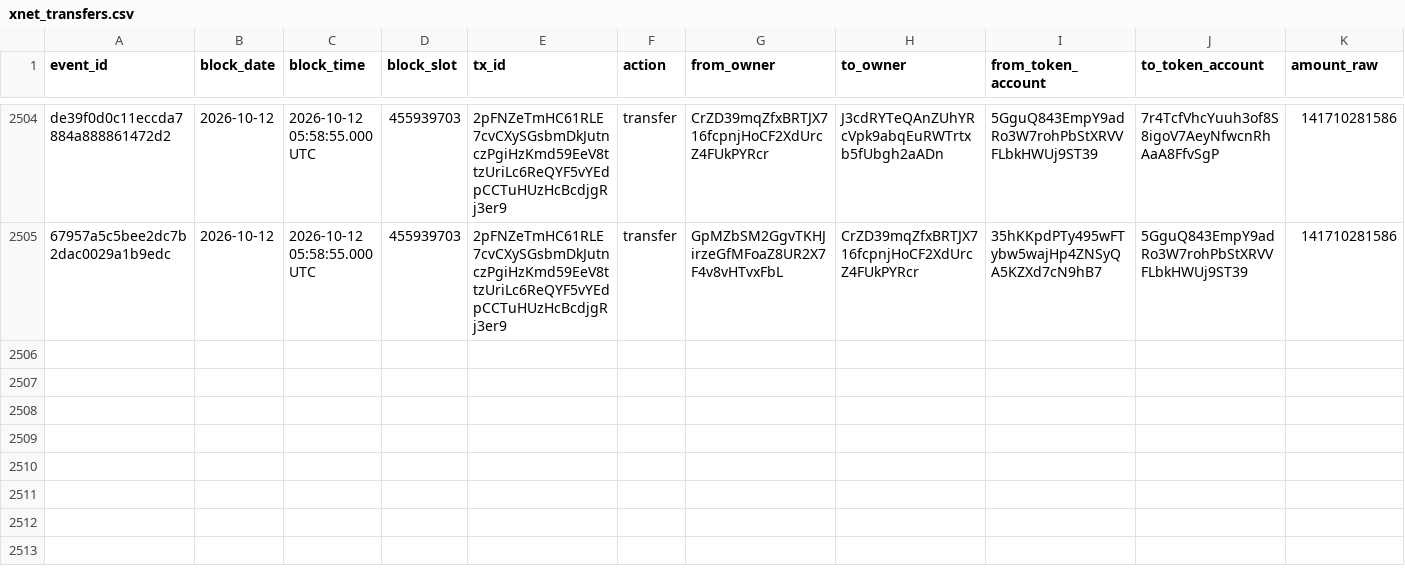
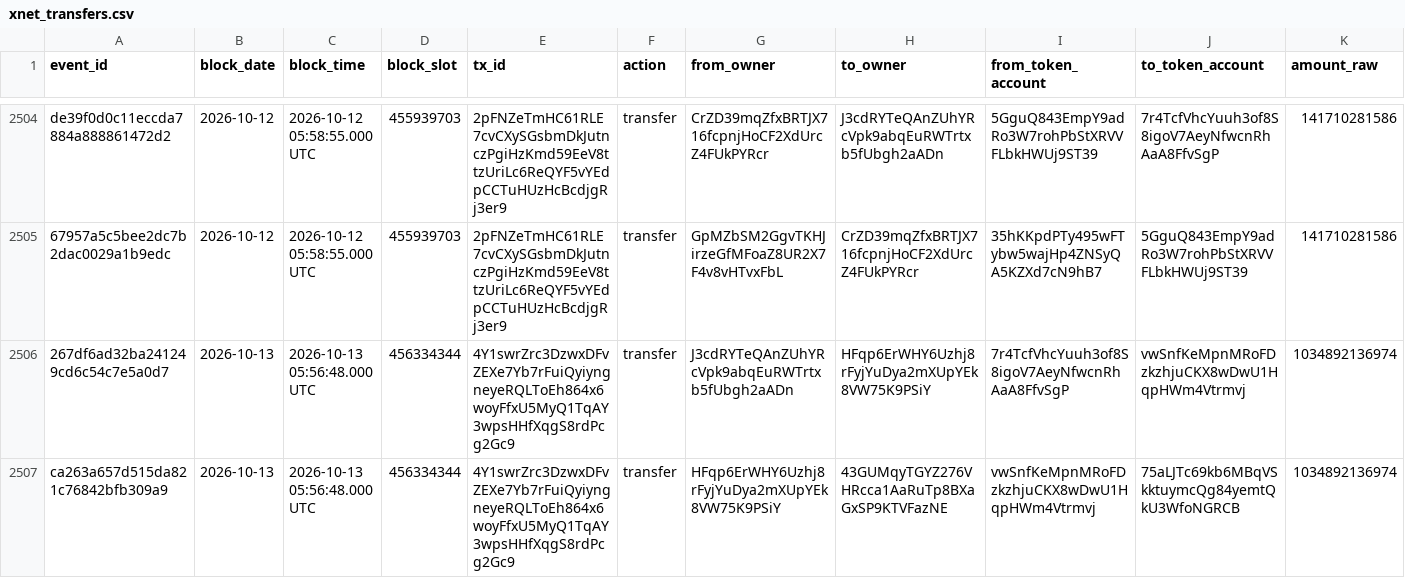
Before and after one commit to xnet-community-data/xnet-data-integration, a CSV file: data/canonical/xnet_transfers.csv, drawn as a sheet; only a part is shown, gaps mark what is left out; rows hold the shown columns only; the diff names each change by its address in the sheet, - before the commit and + after, or states it on an @@ line.

Commit message:
Refresh XNET live state

```diff
--- a/data/canonical/xnet_transfers.csv
+++ b/data/canonical/xnet_transfers.csv
+row 2506: 267df6ad32ba241249cd6c54c7e5a0d7 | 2026-10-13 | 2026-10-13 05:56:48.000 UTC | 456334344 | 4Y1swrZrc3DzwxDFvZEXe7Yb7rFuiQyiyngneyeRQLToEh864x6woyFfxU5MyQ1TqAY3wpsHHfXqgS8rdPcg2Gc9 | transfer | J3cdRYTeQAnZUhYRcVpk9abqEuRWTrtxb5fUbgh2aADn | HFqp6ErWHY6Uzhj8rFyjYuDya2mXUpYEk8VW75K9PSiY | 7r4TcfVhcYuuh3of8S8igoV7AeyNfwcnRhAaA8FfvSgP | vwSnfKeMpnMRoFDzkzhjuCKX8wDwU1HqpHWm4Vtrmvj | 1034892136974
+row 2507: ca263a657d515da821c76842bfb309a9 | 2026-10-13 | 2026-10-13 05:56:48.000 UTC | 456334344 | 4Y1swrZrc3DzwxDFvZEXe7Yb7rFuiQyiyngneyeRQLToEh864x6woyFfxU5MyQ1TqAY3wpsHHfXqgS8rdPcg2Gc9 | transfer | HFqp6ErWHY6Uzhj8rFyjYuDya2mXUpYEk8VW75K9PSiY | 43GUMqyTGYZ276VHRcca1AaRuTp8BXaGxSP9KTVFazNE | vwSnfKeMpnMRoFDzkzhjuCKX8wDwU1HqpHWm4Vtrmvj | 75aLJTc69kb6MBqVSkktuymcQg84yemtQkU3WfoNGRCB | 1034892136974
```
Also changed, not shown: data/derived/xnet_owner_balances.csv, 15 other files.
